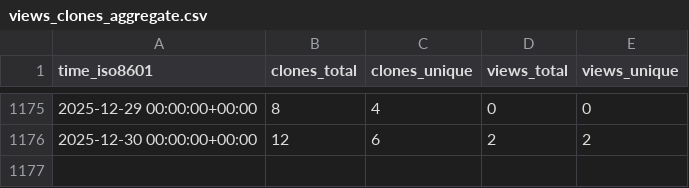
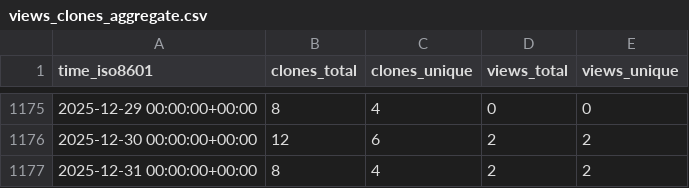
Before and after one commit to marcin-l/PegaDevTools, a CSV file: marcin-l/PegaDevTools/ghrs-data/views_clones_aggregate.csv, drawn as a sheet; only a part is shown, gaps mark what is left out; the diff names each change by its address in the sheet, - before the commit and + after, or states it on an @@ line.

```diff
--- a/marcin-l/PegaDevTools/ghrs-data/views_clones_aggregate.csv
+++ b/marcin-l/PegaDevTools/ghrs-data/views_clones_aggregate.csv
+row 1177: 2025-12-31 00:00:00+00:00 | 8 | 4 | 2 | 2
```
Also changed, not shown: 1 other file.
